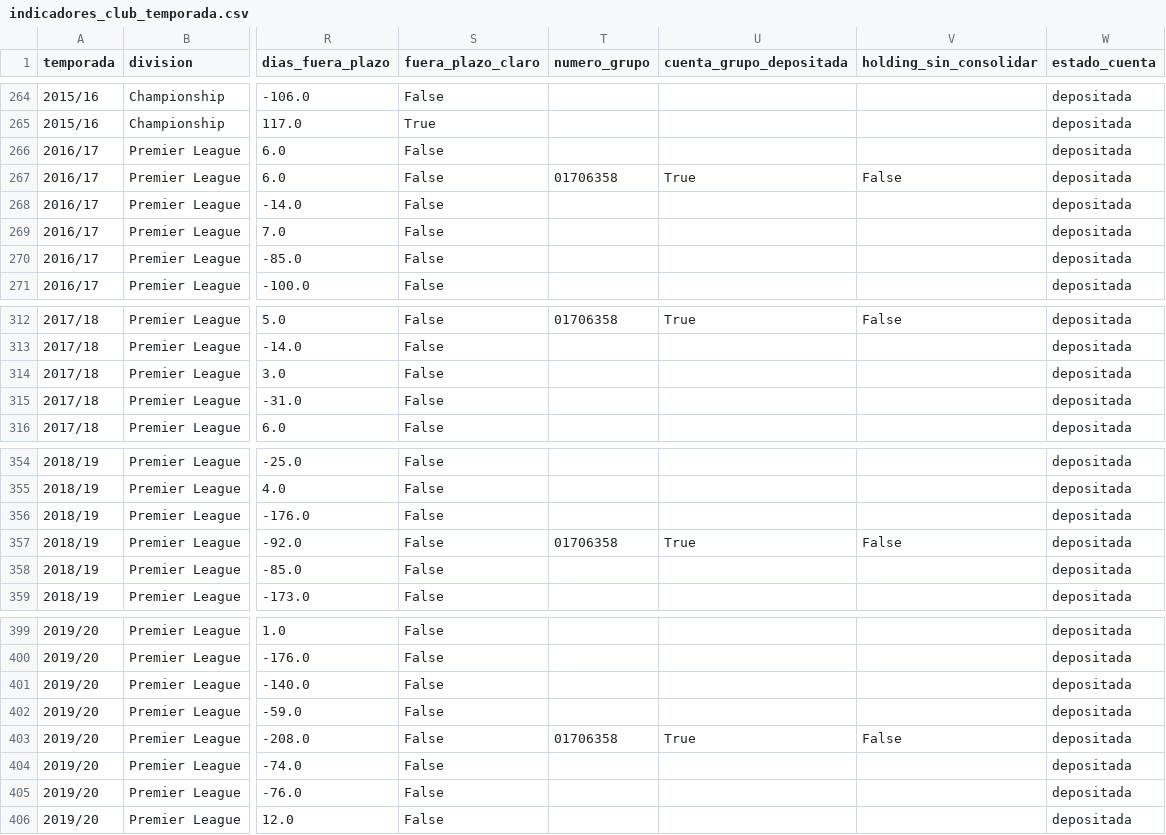
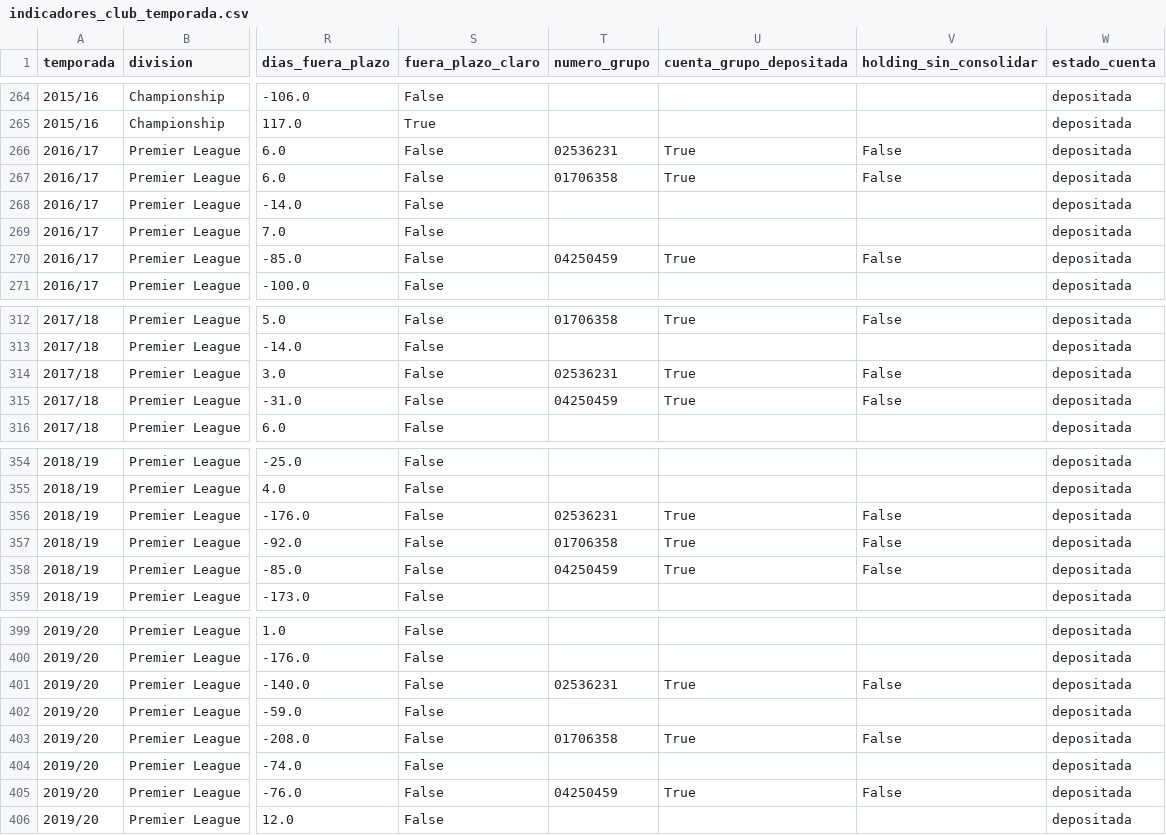
Before and after one commit to alvmorenobl/premierleague, a CSV file: datos_fase2/indicadores_club_temporada.csv, drawn as a sheet; only a part is shown, gaps mark what is left out; the diff covers the shown part only; the diff names each change by its address in the sheet, - before the commit and + after, or states it on an @@ line.

```diff
--- a/datos_fase2/indicadores_club_temporada.csv
+++ b/datos_fase2/indicadores_club_temporada.csv
-T266 (numero_grupo): (empty)
+T266 (numero_grupo): 02536231
-U266 (cuenta_grupo_depositada): (empty)
+U266 (cuenta_grupo_depositada): True
-V266 (holding_sin_consolidar): (empty)
+V266 (holding_sin_consolidar): False
-T270 (numero_grupo): (empty)
+T270 (numero_grupo): 04250459
-U270 (cuenta_grupo_depositada): (empty)
+U270 (cuenta_grupo_depositada): True
-V270 (holding_sin_consolidar): (empty)
+V270 (holding_sin_consolidar): False
-T314 (numero_grupo): (empty)
+T314 (numero_grupo): 02536231
-U314:U315 (cuenta_grupo_depositada): (empty)
+U314:U315 (cuenta_grupo_depositada): True
-V314:V315 (holding_sin_consolidar): (empty)
+V314:V315 (holding_sin_consolidar): False
-T315 (numero_grupo): (empty)
+T315 (numero_grupo): 04250459
-T356 (numero_grupo): (empty)
+T356 (numero_grupo): 02536231
-U356 (cuenta_grupo_depositada): (empty)
+U356 (cuenta_grupo_depositada): True
-V356 (holding_sin_consolidar): (empty)
+V356 (holding_sin_consolidar): False
-T358 (numero_grupo): (empty)
+T358 (numero_grupo): 04250459
-U358 (cuenta_grupo_depositada): (empty)
+U358 (cuenta_grupo_depositada): True
-V358 (holding_sin_consolidar): (empty)
+V358 (holding_sin_consolidar): False
-T401 (numero_grupo): (empty)
+T401 (numero_grupo): 02536231
-U401 (cuenta_grupo_depositada): (empty)
+U401 (cuenta_grupo_depositada): True
-V401 (holding_sin_consolidar): (empty)
+V401 (holding_sin_consolidar): False
-T405 (numero_grupo): (empty)
+T405 (numero_grupo): 04250459
-U405 (cuenta_grupo_depositada): (empty)
+U405 (cuenta_grupo_depositada): True
-V405 (holding_sin_consolidar): (empty)
+V405 (holding_sin_consolidar): False
```
Also changed, not shown: 66 edited cells elsewhere in this file, datos_fase1/mapa_sociedades.csv, datos_fase2/calidad_panel.csv, 13 other files.
